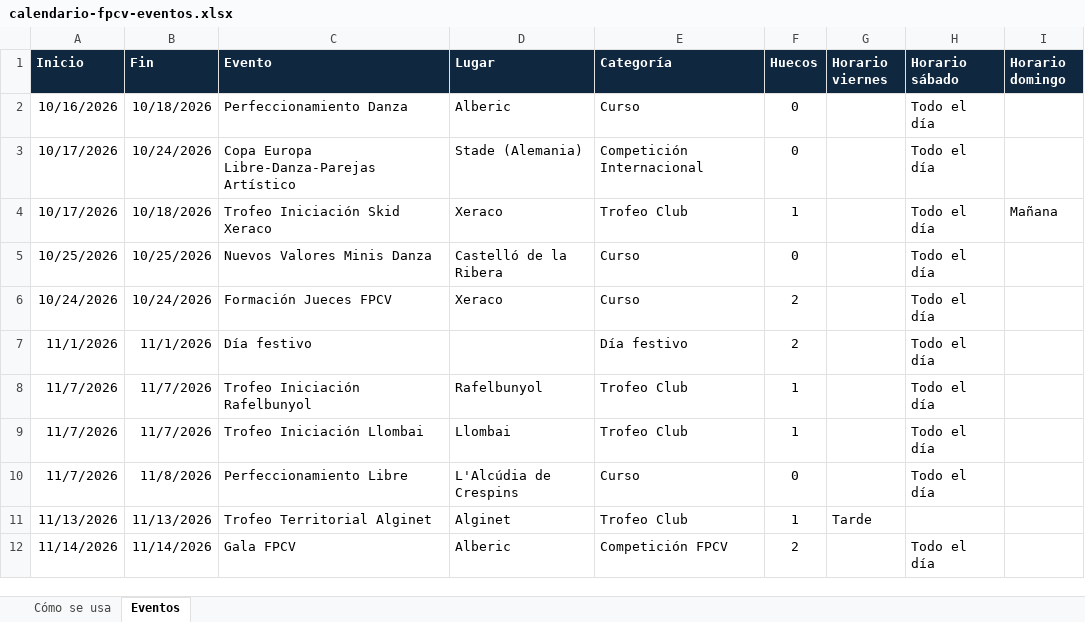
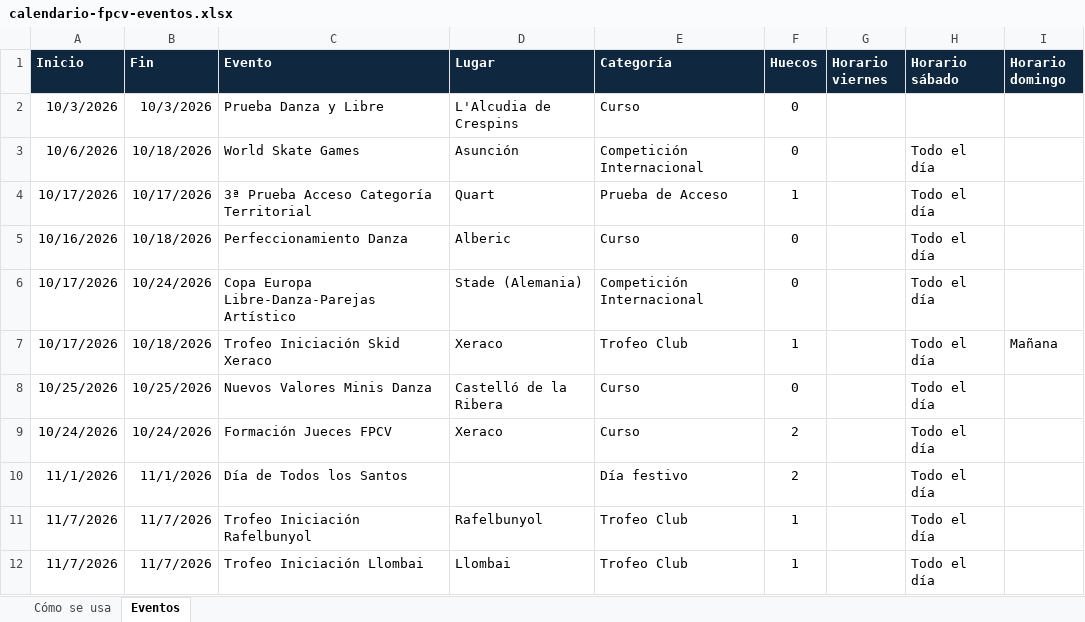
Before and after one commit to PArtistico-FPCV/Calendario, an Excel workbook: calendario-fpcv-eventos.xlsx, sheet Eventos, drawn as a sheet; only a part is shown; the shorter side is filled out with more unchanged rows; values as stored, in another font and other column widths than the file's, no borders; conditional formats not drawn; addresses are those after the commit; the diff names each change by its address in the sheet, - before the commit and + after, or states it on an @@ line.

Commit message:
Add files via upload

```diff
--- a/calendario-fpcv-eventos.xlsx (sheet Eventos)
+++ b/calendario-fpcv-eventos.xlsx (sheet Eventos)
+row 2: 10/3/2026 | 10/3/2026 | Prueba Danza y Libre | L'Alcudia de Crespins | Curso | 0
+row 3: 10/6/2026 | 10/18/2026 | World Skate Games | Asunción | Competición Internacional | 0 |  | Todo el día
+row 4: 10/17/2026 | 10/17/2026 | 3ª Prueba Acceso Categoría Territorial | Quart | Prueba de Acceso | 1 |  | Todo el día
-C10 (Evento): Día festivo
+C10 (Evento): Día de Todos los Santos
```
